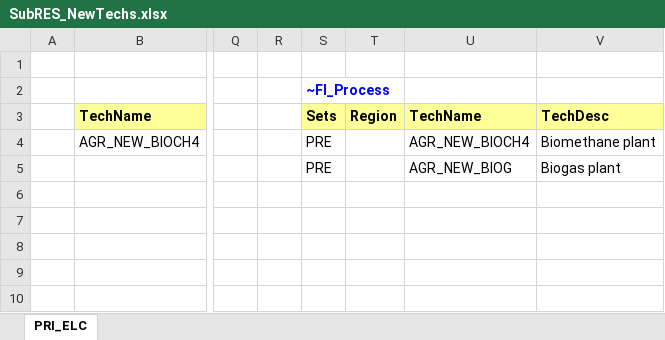
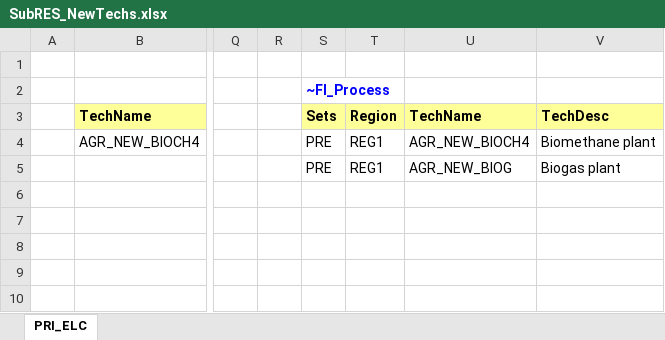
Before and after one commit to przeszut/BIOGAS, an Excel workbook: SubRES_TMPL/SubRES_NewTechs.xlsx, sheet PRI_ELC, drawn as a sheet; only a part is shown, gaps mark what is left out; values as stored, in another font and other column widths than the file's, no borders; the diff names each change by its address in the sheet, - before the commit and + after, or states it on an @@ line.

```diff
--- a/SubRES_TMPL/SubRES_NewTechs.xlsx (sheet PRI_ELC)
+++ b/SubRES_TMPL/SubRES_NewTechs.xlsx (sheet PRI_ELC)
-T4:T5: (empty)
+T4:T5: REG1
```
Also changed, not shown: SysSettings.xlsx, VT_REG_PRI_V01_AGR.xlsx.
